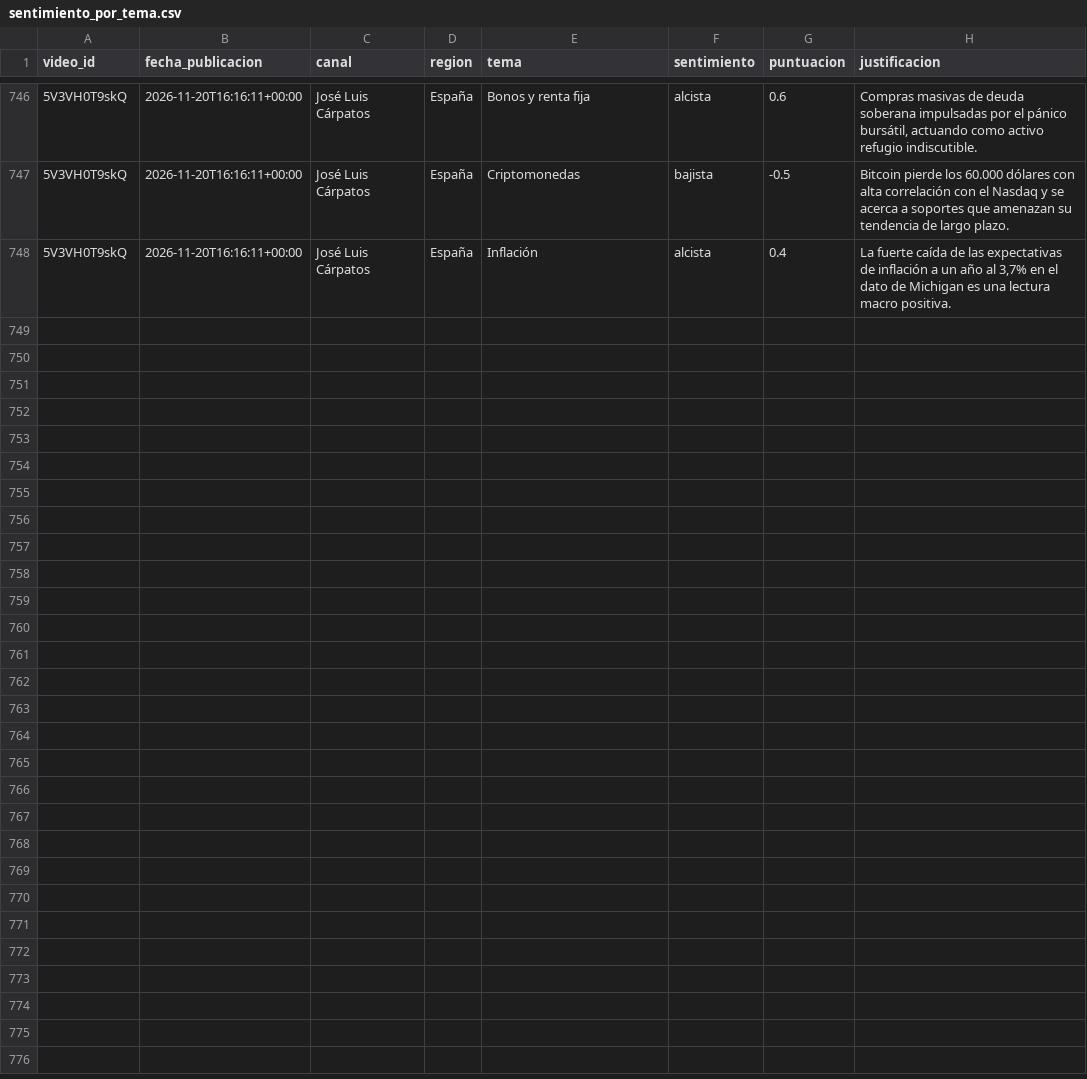
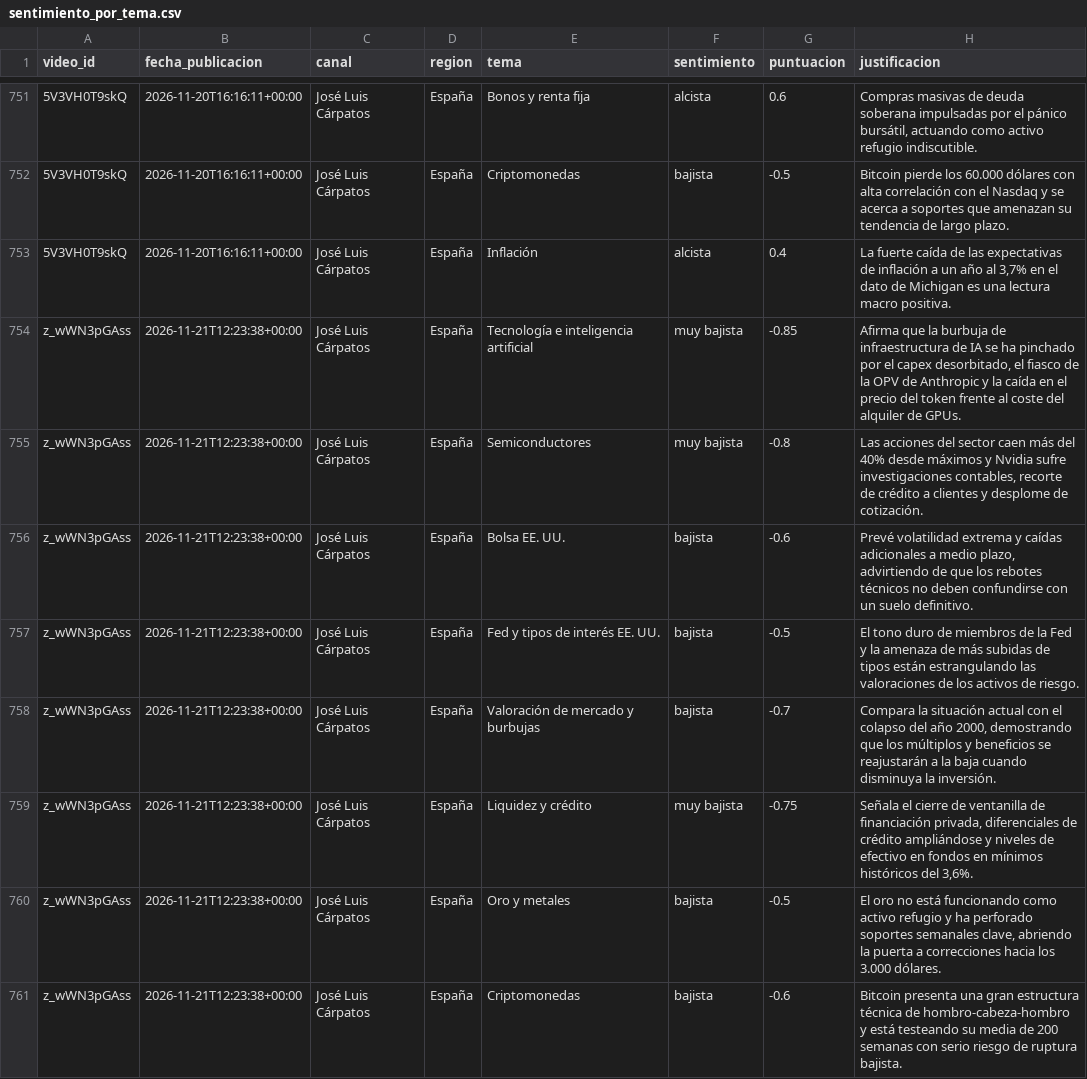
Before and after one commit to jmtroyano/resumenes-youtube, a CSV file: data/sentimiento_por_tema.csv, drawn as a sheet; only a part is shown, gaps mark what is left out; the diff covers the shown part only; the diff names each change by its address in the sheet, - before the commit and + after, or states it on an @@ line.

```diff
--- a/data/sentimiento_por_tema.csv
+++ b/data/sentimiento_por_tema.csv
+row 754: z_wWN3pGAss | 2026-11-21T12:23:38+00:00 | José Luis Cárpatos | España | Tecnología e inteligencia artificial | muy bajista | -0.85 | Afirma que la burbuja de infraestructura de IA se ha pinchado por el capex desorbitado, el fiasco de la OPV de Anthropic y la caída en el precio del token frente al coste del alquiler de GPUs.
+row 755: z_wWN3pGAss | 2026-11-21T12:23:38+00:00 | José Luis Cárpatos | España | Semiconductores | muy bajista | -0.8 | Las acciones del sector caen más del 40% desde máximos y Nvidia sufre investigaciones contables, recorte de crédito a clientes y desplome de cotización.
+row 756: z_wWN3pGAss | 2026-11-21T12:23:38+00:00 | José Luis Cárpatos | España | Bolsa EE. UU. | bajista | -0.6 | Prevé volatilidad extrema y caídas adicionales a medio plazo, advirtiendo de que los rebotes técnicos no deben confundirse con un suelo definitivo.
+row 757: z_wWN3pGAss | 2026-11-21T12:23:38+00:00 | José Luis Cárpatos | España | Fed y tipos de interés EE. UU. | bajista | -0.5 | El tono duro de miembros de la Fed y la amenaza de más subidas de tipos están estrangulando las valoraciones de los activos de riesgo.
+row 758: z_wWN3pGAss | 2026-11-21T12:23:38+00:00 | José Luis Cárpatos | España | Valoración de mercado y burbujas | bajista | -0.7 | Compara la situación actual con el colapso del año 2000, demostrando que los múltiplos y beneficios se reajustarán a la baja cuando disminuya la inversión.
+row 759: z_wWN3pGAss | 2026-11-21T12:23:38+00:00 | José Luis Cárpatos | España | Liquidez y crédito | muy bajista | -0.75 | Señala el cierre de ventanilla de financiación privada, diferenciales de crédito ampliándose y niveles de efectivo en fondos en mínimos históricos del 3,6%.
+row 760: z_wWN3pGAss | 2026-11-21T12:23:38+00:00 | José Luis Cárpatos | España | Oro y metales | bajista | -0.5 | El oro no está funcionando como activo refugio y ha perforado soportes semanales clave, abriendo la puerta a correcciones hacia los 3.000 dólares.
+row 761: z_wWN3pGAss | 2026-11-21T12:23:38+00:00 | José Luis Cárpatos | España | Criptomonedas | bajista | -0.6 | Bitcoin presenta una gran estructura técnica de hombro-cabeza-hombro y está testeando su media de 200 semanas con serio riesgo de ruptura bajista.
```
Also changed, not shown: 13 added rows elsewhere in this file, 6 other files.
